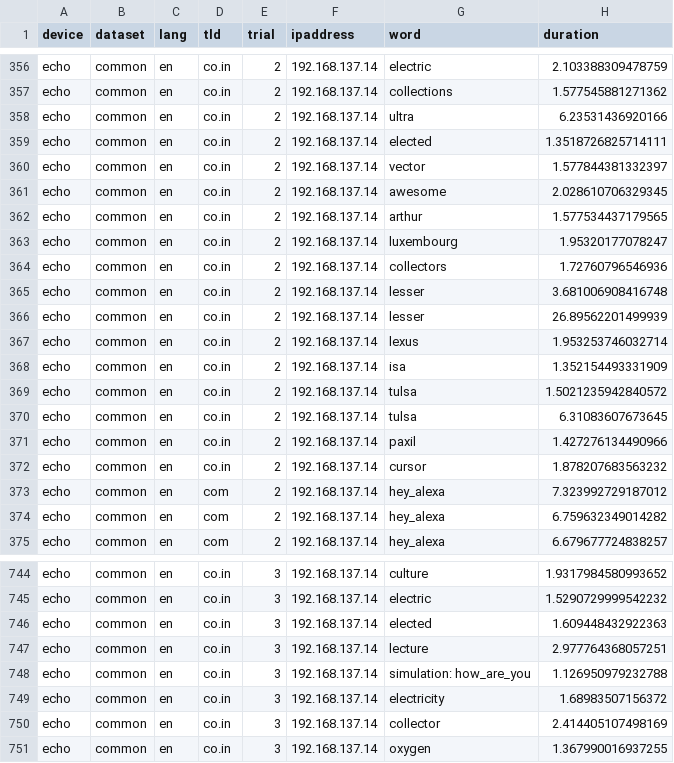
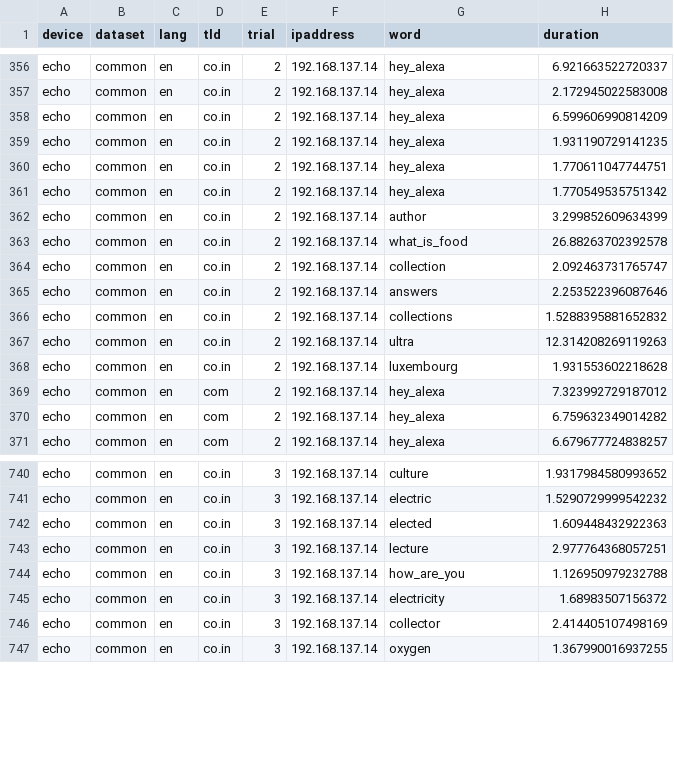
Before and after one commit to wongmaster3/Speaker-Misactivations, a CSV file: results/activations.csv, drawn as a sheet; only a part is shown, gaps mark what is left out; removed rows and columns are numbered as before the commit, all else as after; the diff covers the shown part only; the diff names each change by its address in the sheet, - before the commit and + after, or states it on an @@ line.

```diff
--- a/results/activations.csv
+++ b/results/activations.csv
-G356 (word): electric
+G356 (word): hey_alexa
-H356 (duration): 2.103388309478759
+H356 (duration): 6.921663522720337
-G357 (word): collections
+G357 (word): hey_alexa
-H357 (duration): 1.577545881271362
+H357 (duration): 2.172945022583008
-G358 (word): ultra
+G358 (word): hey_alexa
-H358 (duration): 6.23531436920166
+H358 (duration): 6.599606990814209
-G359 (word): elected
+G359 (word): hey_alexa
-H359 (duration): 1.3518726825714111
+H359 (duration): 1.931190729141235
-G360 (word): vector
+G360 (word): hey_alexa
-H360 (duration): 1.577844381332397
+H360 (duration): 1.770611047744751
-G361 (word): awesome
+G361 (word): hey_alexa
-H361 (duration): 2.028610706329345
+H361 (duration): 1.770549535751342
-G362 (word): arthur
+G362 (word): author
-H362 (duration): 1.577534437179565
+H362 (duration): 3.299852609634399
-G363 (word): luxembourg
+G363 (word): what_is_food
-H363 (duration): 1.95320177078247
+H363 (duration): 26.88263702392578
-G364 (word): collectors
+G364 (word): collection
-H364 (duration): 1.72760796546936
+H364 (duration): 2.092463731765747
-G365 (word): lesser
+G365 (word): answers
-H365 (duration): 3.681006908416748
+H365 (duration): 2.253522396087646
-row 366: echo | common | en | co.in | 2 | 192.168.137.14 | lesser | 26.89562201499939
-G366 (word): lexus
+G366 (word): collections
-H366 (duration): 1.953253746032714
+H366 (duration): 1.5288395881652832
-row 368: echo | common | en | co.in | 2 | 192.168.137.14 | isa | 1.352154493331909
-G367 (word): tulsa
+G367 (word): ultra
-H367 (duration): 1.5021235942840572
+H367 (duration): 12.314208269119263
-row 370: echo | common | en | co.in | 2 | 192.168.137.14 | tulsa | 6.31083607673645
-row 371: echo | common | en | co.in | 2 | 192.168.137.14 | paxil | 1.427276134490966
-G368 (word): cursor
+G368 (word): luxembourg
-H368 (duration): 1.878207683563232
+H368 (duration): 1.931553602218628
-G744 (word): simulation: how_are_you
+G744 (word): how_are_you
```
Also changed, not shown: 56 edited cells elsewhere in this file, 2 other files.
